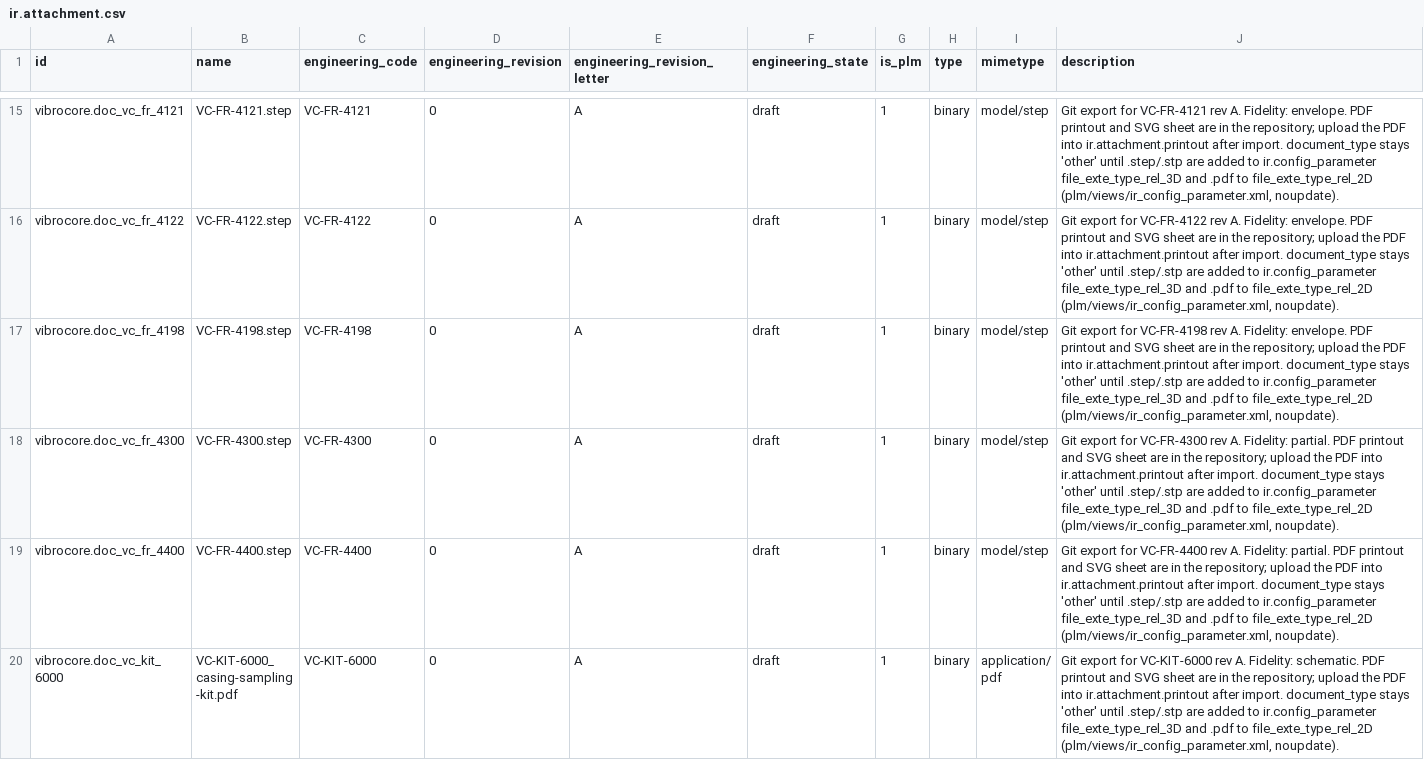
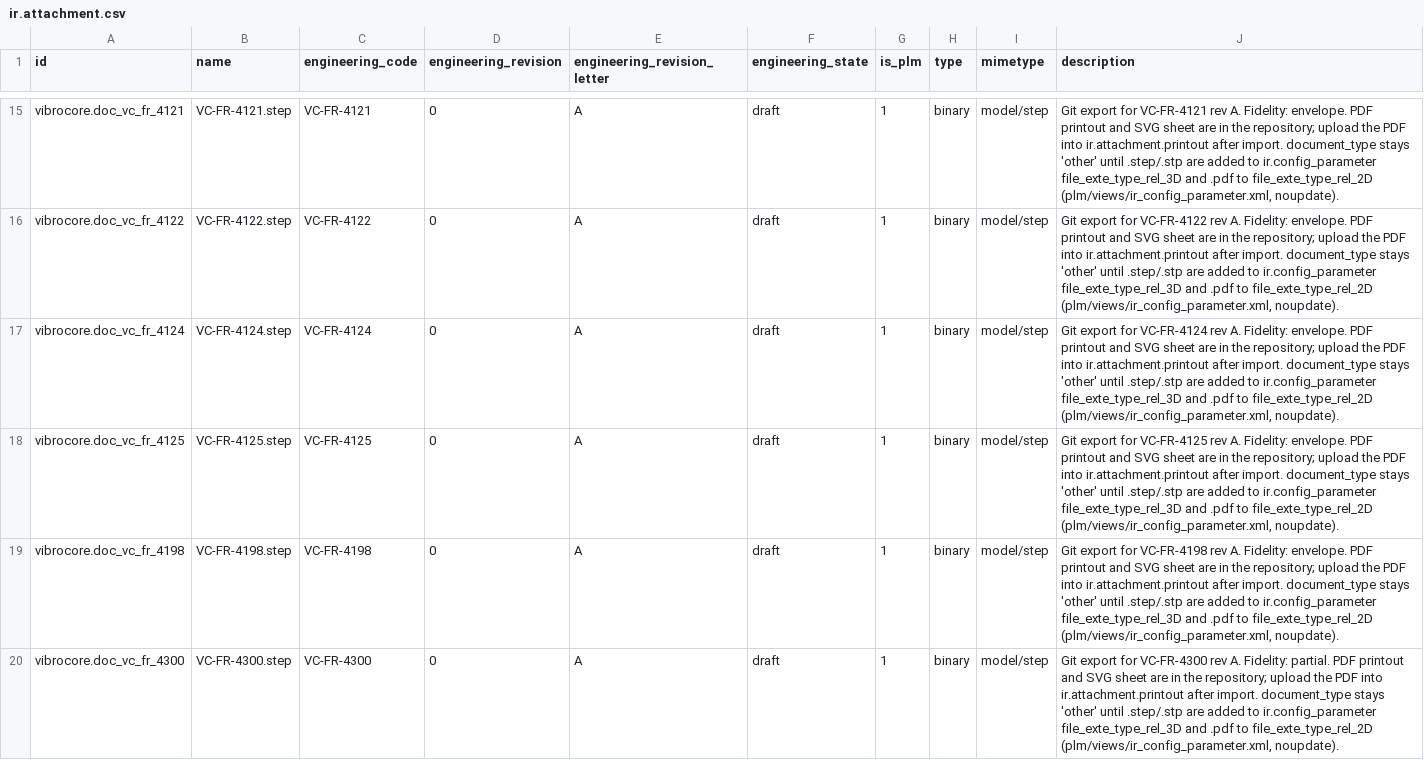
Before and after one commit to GROUNDUP-GmbH/vibrocore, a CSV file: cad/odoo/plm/ir.attachment.csv, drawn as a sheet; only a part is shown, gaps mark what is left out; the shorter side is filled out with more unchanged rows.

```diff
--- a/cad/odoo/plm/ir.attachment.csv
+++ b/cad/odoo/plm/ir.attachment.csv
@@ -16,2 +16,4 @@ vibrocore.doc_vc_fr_4121,VC-FR-4121.step,VC-FR-4121,0,A,draft,1,binary,model/ste
 vibrocore.doc_vc_fr_4122,VC-FR-4122.step,VC-FR-4122,0,A,draft,1,binary,model/step,"Git export for VC-FR-4122 rev A. Fidelity: envelope. PDF printout and SVG sheet are in the repository; upload the PDF into ir.attachment.printout after import. document_type stays 'other' until .step/.stp are added to ir.config_parameter file_exte_type_rel_3D and .pdf to file_exte_type_rel_2D (plm/views/ir_config_parameter.xml, noupdate)."
+vibrocore.doc_vc_fr_4124,VC-FR-4124.step,VC-FR-4124,0,A,draft,1,binary,model/step,"Git export for VC-FR-4124 rev A. Fidelity: envelope. PDF printout and SVG sheet are in the repository; upload the PDF into ir.attachment.printout after import. document_type stays 'other' until .step/.stp are added to ir.config_parameter file_exte_type_rel_3D and .pdf to file_exte_type_rel_2D (plm/views/ir_config_parameter.xml, noupdate)."
+vibrocore.doc_vc_fr_4125,VC-FR-4125.step,VC-FR-4125,0,A,draft,1,binary,model/step,"Git export for VC-FR-4125 rev A. Fidelity: envelope. PDF printout and SVG sheet are in the repository; upload the PDF into ir.attachment.printout after import. document_type stays 'other' until .step/.stp are added to ir.config_parameter file_exte_type_rel_3D and .pdf to file_exte_type_rel_2D (plm/views/ir_config_parameter.xml, noupdate)."
 vibrocore.doc_vc_fr_4198,VC-FR-4198.step,VC-FR-4198,0,A,draft,1,binary,model/step,"Git export for VC-FR-4198 rev A. Fidelity: envelope. PDF printout and SVG sheet are in the repository; upload the PDF into ir.attachment.printout after import. document_type stays 'other' until .step/.stp are added to ir.config_parameter file_exte_type_rel_3D and .pdf to file_exte_type_rel_2D (plm/views/ir_config_parameter.xml, noupdate)."
```
Also changed, not shown: cad/odoo/mrp/product.product.csv, cad/odoo/plm/document_payloads.csv, 36 other files.
